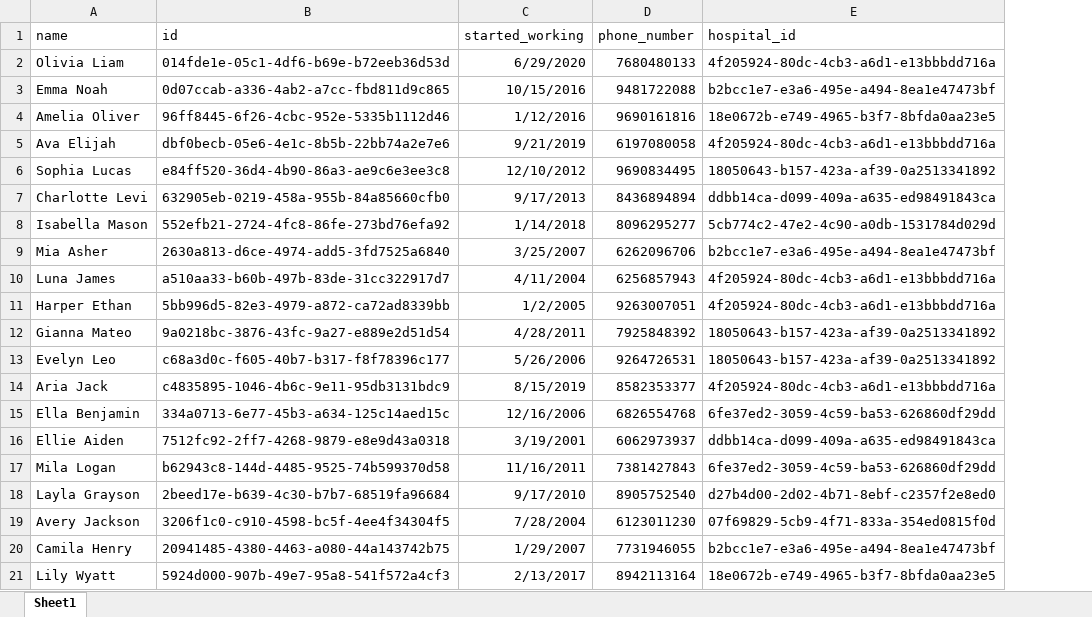
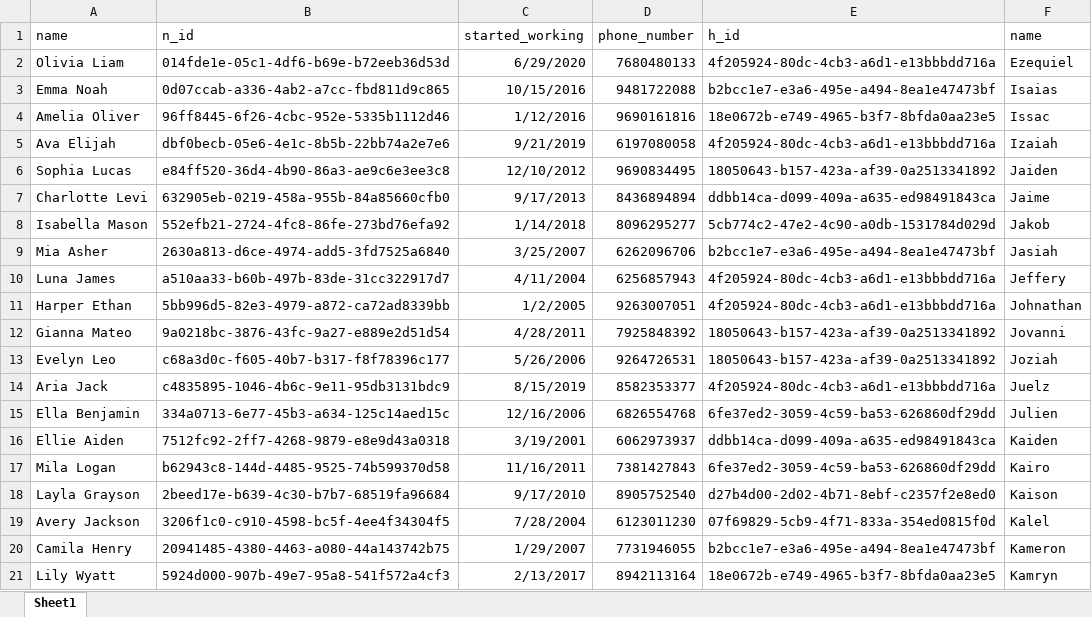
Before and after one commit to PalaciosYoan/Hospital_Management_System, an Excel workbook: data/nurse.xlsx, sheet Sheet1, drawn as a sheet; values as stored, in another font and other column widths than the file's, no borders; the diff names each change by its address in the sheet, - before the commit and + after, or states it on an @@ line.

```diff
--- a/data/nurse.xlsx (sheet Sheet1)
+++ b/data/nurse.xlsx (sheet Sheet1)
+column F (name), rows 2-21: Ezequiel | Isaias | Issac | Izaiah | Jaiden | Jaime | Jakob | Jasiah | Jeffery | Johnathan | Jovanni | Joziah | Juelz | Julien | Kaiden | Kairo | Kaison | Kalel | Kameron | Kamryn
-B1: id
+B1: n_id
-E1: hospital_id
+E1: h_id
```
Also changed, not shown: data/rooms.xlsx, 9 other files.
